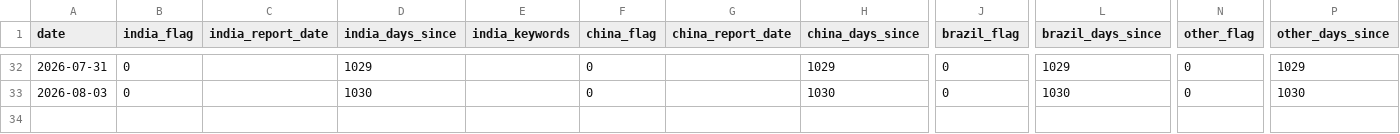
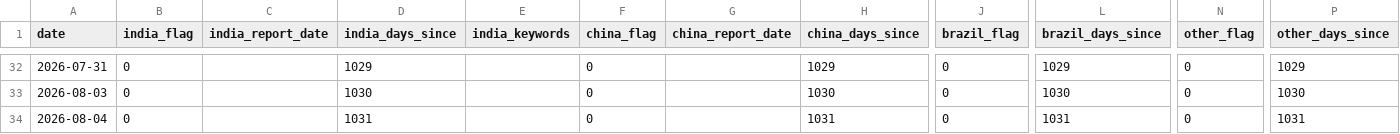
Before and after one commit to vlmsofts/oi-dashboard, a CSV file: data/signals/gain_cotton.csv, drawn as a sheet; only a part is shown, gaps mark what is left out; rows hold the shown columns only; the diff names each change by its address in the sheet, - before the commit and + after, or states it on an @@ line.

Commit message:
auto: GAIN increment 2026-08-04

```diff
--- a/data/signals/gain_cotton.csv
+++ b/data/signals/gain_cotton.csv
+row 34: 2026-08-04 | 0 |  | 1031 |  | 0 |  | 1031 | 0 | 1031 | 0 | 1031
```
